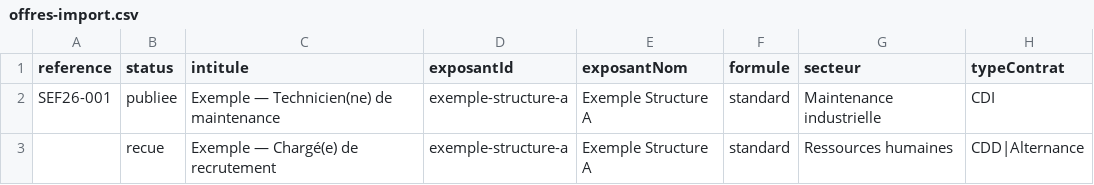
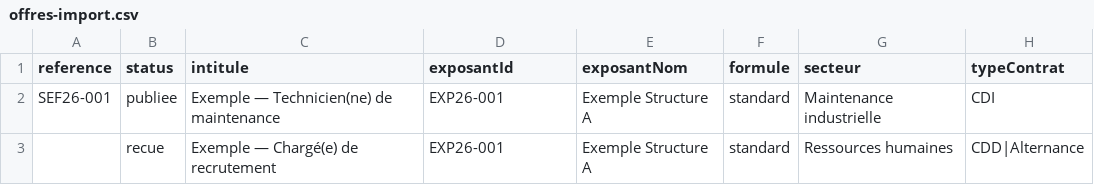
Before and after one commit to badhabitstexier-maker/salon-emploi, a CSV file: data/templates/offres-import.csv, drawn as a sheet; only a part is shown; the diff names each change by its address in the sheet, - before the commit and + after, or states it on an @@ line.

```diff
--- a/data/templates/offres-import.csv
+++ b/data/templates/offres-import.csv
-D2:D3 (exposantId): exemple-structure-a
+D2:D3 (exposantId): EXP26-001
```
Also changed, not shown: 19 other files.
